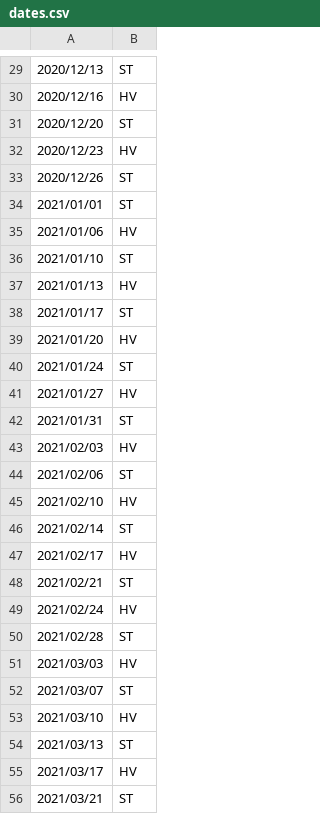
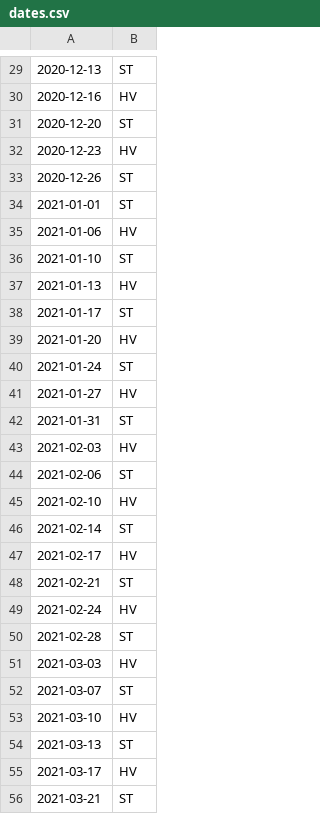
Before and after one commit to fredkychoi/CIS-545-Final-Project, a CSV file: dates.csv, drawn as a sheet; only a part is shown, gaps mark what is left out; the diff covers the shown part only.

```diff
--- a/dates.csv
+++ b/dates.csv
@@ -29,28 +29,28 @@
-2020/12/13,ST
-2020/12/16,HV
-2020/12/20,ST
-2020/12/23,HV
-2020/12/26,ST
-2021/01/01,ST
-2021/01/06,HV
-2021/01/10,ST
-2021/01/13,HV
-2021/01/17,ST
-2021/01/20,HV
-2021/01/24,ST
-2021/01/27,HV
-2021/01/31,ST
-2021/02/03,HV
-2021/02/06,ST
-2021/02/10,HV
-2021/02/14,ST
-2021/02/17,HV
-2021/02/21,ST
-2021/02/24,HV
-2021/02/28,ST
-2021/03/03,HV
-2021/03/07,ST
-2021/03/10,HV
-2021/03/13,ST
-2021/03/17,HV
-2021/03/21,ST
+2020-12-13,ST
+2020-12-16,HV
+2020-12-20,ST
+2020-12-23,HV
+2020-12-26,ST
+2021-01-01,ST
+2021-01-06,HV
+2021-01-10,ST
+2021-01-13,HV
+2021-01-17,ST
+2021-01-20,HV
+2021-01-24,ST
+2021-01-27,HV
+2021-01-31,ST
+2021-02-03,HV
+2021-02-06,ST
+2021-02-10,HV
+2021-02-14,ST
+2021-02-17,HV
+2021-02-21,ST
+2021-02-24,HV
+2021-02-28,ST
+2021-03-03,HV
+2021-03-07,ST
+2021-03-10,HV
+2021-03-13,ST
+2021-03-17,HV
+2021-03-21,ST
```
Also changed, not shown: 60 edited cells elsewhere in this file, 3 other files.
